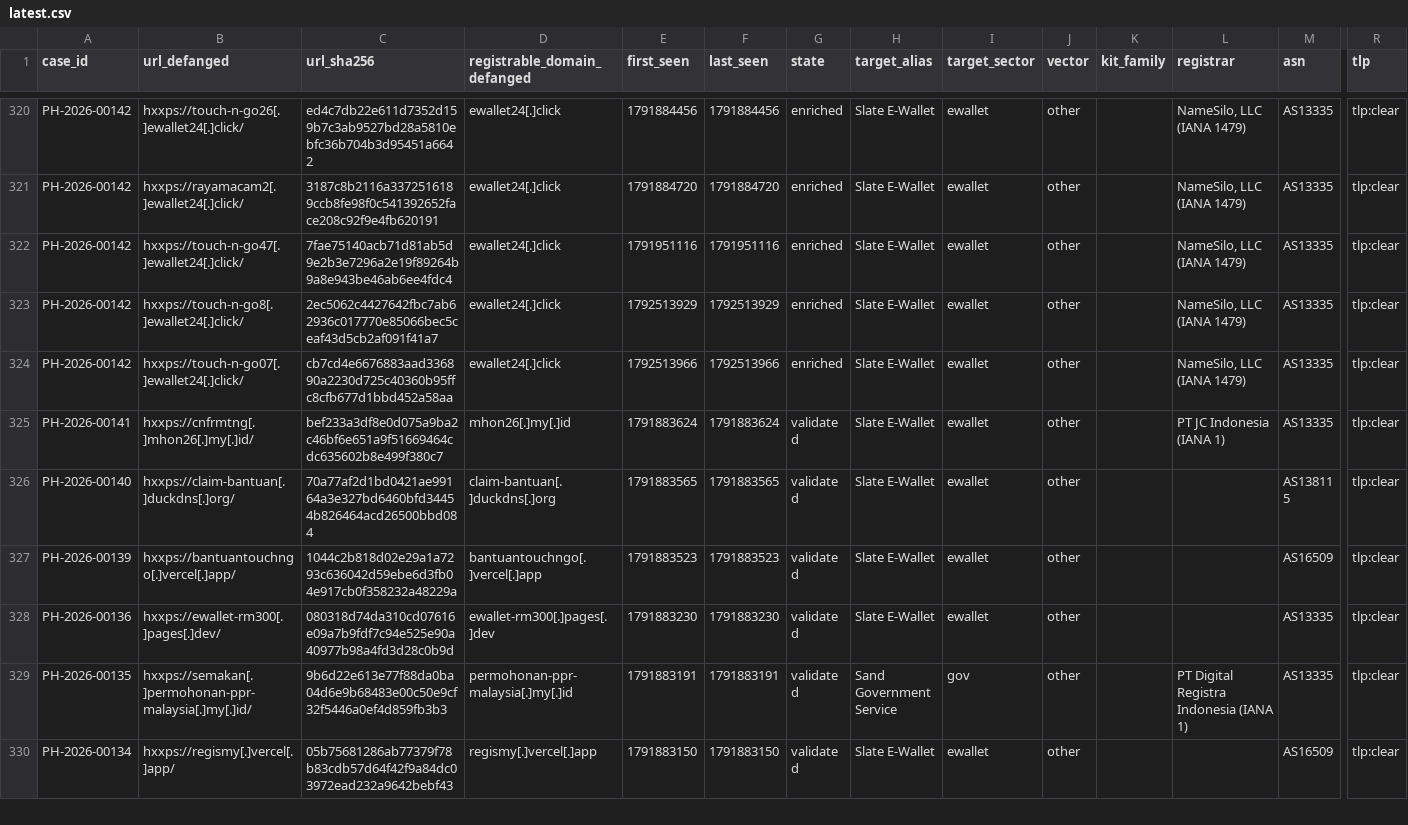
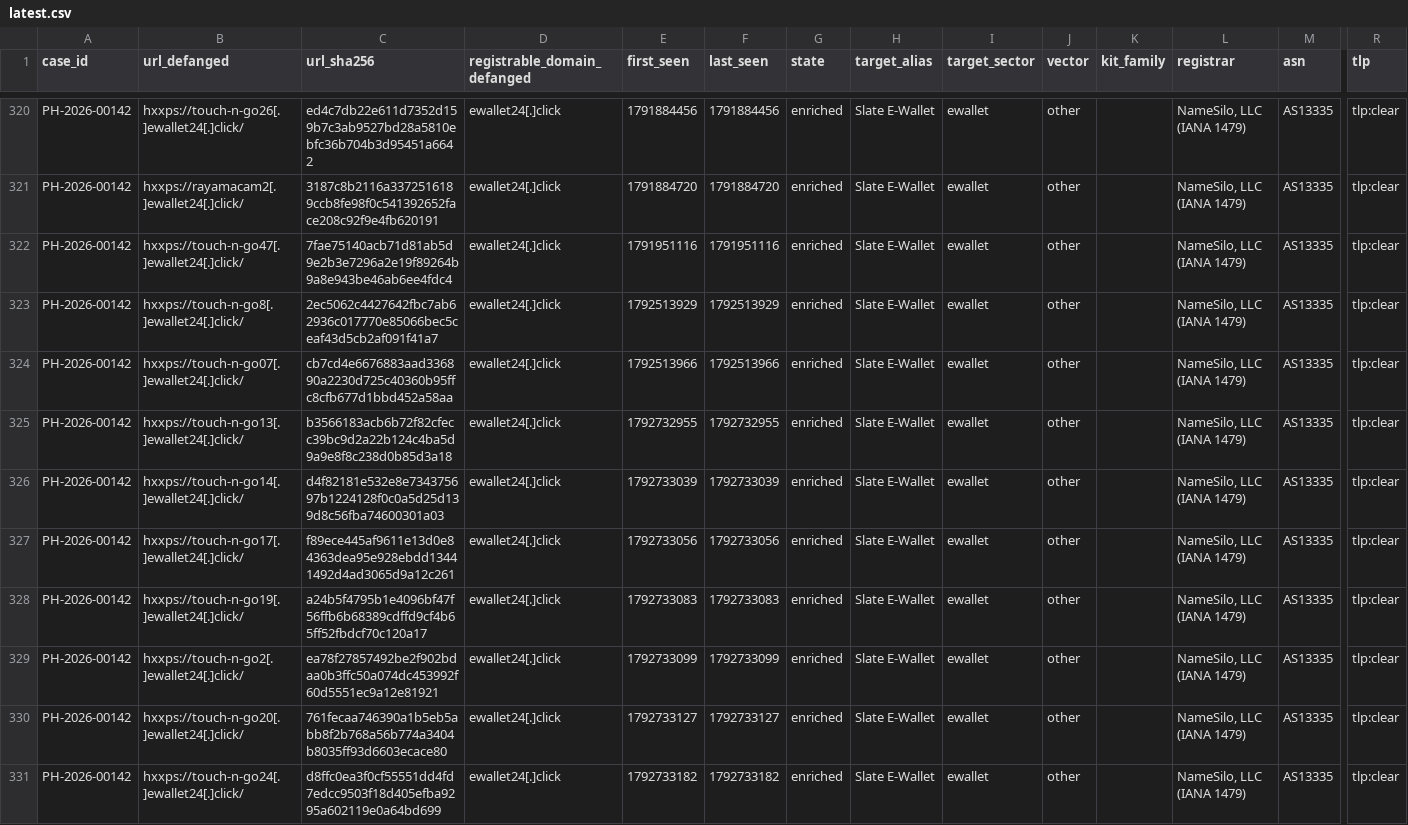
Before and after one commit to rectifyq/phishhunt-feed, a CSV file: feeds/latest.csv, drawn as a sheet; only a part is shown, gaps mark what is left out; the shorter side is filled out with more unchanged rows; rows hold the shown columns only; the diff covers the shown part only; the diff names each change by its address in the sheet, - before the commit and + after, or states it on an @@ line.

```diff
--- a/feeds/latest.csv
+++ b/feeds/latest.csv
+row 325: PH-2026-00142 | hxxps://touch-n-go13[.]ewallet24[.]click/ | b3566183acb6b72f82cfecc39bc9d2a22b124c4ba5d9a9e8f8c238d0b85d3a18 | ewallet24[.]click | 1792732955 | 1792732955 | enriched | Slate E-Wallet | ewallet | other |  | NameSilo, LLC (IANA 1479) | AS13335 | tlp:clear
+row 326: PH-2026-00142 | hxxps://touch-n-go14[.]ewallet24[.]click/ | d4f82181e532e8e734375697b1224128f0c0a5d25d139d8c56fba74600301a03 | ewallet24[.]click | 1792733039 | 1792733039 | enriched | Slate E-Wallet | ewallet | other |  | NameSilo, LLC (IANA 1479) | AS13335 | tlp:clear
+row 327: PH-2026-00142 | hxxps://touch-n-go17[.]ewallet24[.]click/ | f89ece445af9611e13d0e84363dea95e928ebdd13441492d4ad3065d9a12c261 | ewallet24[.]click | 1792733056 | 1792733056 | enriched | Slate E-Wallet | ewallet | other |  | NameSilo, LLC (IANA 1479) | AS13335 | tlp:clear
+row 328: PH-2026-00142 | hxxps://touch-n-go19[.]ewallet24[.]click/ | a24b5f4795b1e4096bf47f56ffb6b68389cdffd9cf4b65ff52fbdcf70c120a17 | ewallet24[.]click | 1792733083 | 1792733083 | enriched | Slate E-Wallet | ewallet | other |  | NameSilo, LLC (IANA 1479) | AS13335 | tlp:clear
+row 329: PH-2026-00142 | hxxps://touch-n-go2[.]ewallet24[.]click/ | ea78f27857492be2f902bdaa0b3ffc50a074dc453992f60d5551ec9a12e81921 | ewallet24[.]click | 1792733099 | 1792733099 | enriched | Slate E-Wallet | ewallet | other |  | NameSilo, LLC (IANA 1479) | AS13335 | tlp:clear
+row 330: PH-2026-00142 | hxxps://touch-n-go20[.]ewallet24[.]click/ | 761fecaa746390a1b5eb5abb8f2b768a56b774a3404b8035ff93d6603ecace80 | ewallet24[.]click | 1792733127 | 1792733127 | enriched | Slate E-Wallet | ewallet | other |  | NameSilo, LLC (IANA 1479) | AS13335 | tlp:clear
+row 331: PH-2026-00142 | hxxps://touch-n-go24[.]ewallet24[.]click/ | d8ffc0ea3f0cf55551dd4fd7edcc9503f18d405efba9295a602119e0a64bd699 | ewallet24[.]click | 1792733182 | 1792733182 | enriched | Slate E-Wallet | ewallet | other |  | NameSilo, LLC (IANA 1479) | AS13335 | tlp:clear
```
Also changed, not shown: 6 added rows elsewhere in this file, 1 other file.
